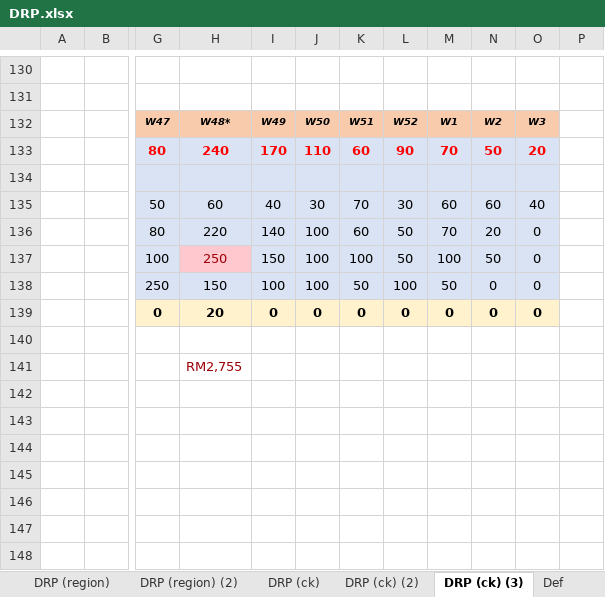
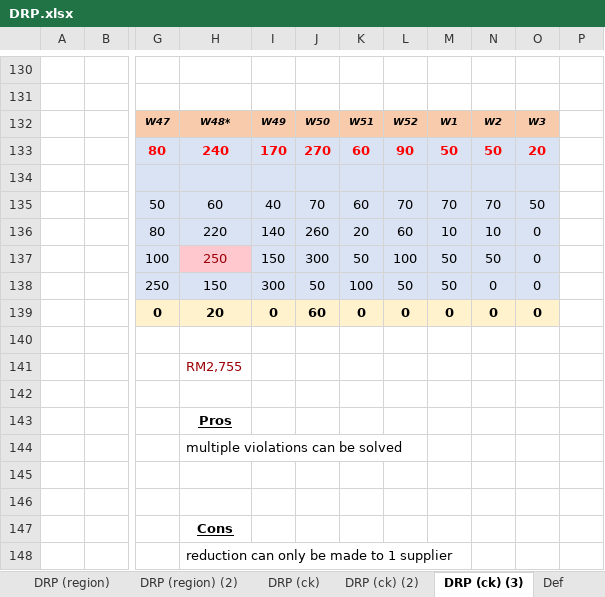
Before and after one commit to acceval/smarttradzt-python-services, an Excel workbook: DRP/DRP.xlsx, sheet DRP (ck) (3), drawn as a sheet; only a part is shown, gaps mark what is left out; values as stored, in another font and other column widths than the file's, no borders; charts and pictures not drawn; rows hold the shown columns only; the diff covers the shown part only; the diff names each change by its address in the sheet, - before the commit and + after, or states it on an @@ line.

Commit message:
Added multiple violation optimisation

```diff
--- a/DRP/DRP.xlsx (sheet DRP (ck) (3))
+++ b/DRP/DRP.xlsx (sheet DRP (ck) (3))
-J133: 110
+J133: 270
-M133: 70
+M133: 50
-J135: 30
+J135: 70
-K135: 70
+K135: 60
-L135: 30
+L135: 70
-M135: 60
+M135: 70
-N135: 60
+N135: 70
-O135: 40
+O135: 50
-J136: 100
+J136: 260
-K136: 60
+K136: 20
-L136: 50
+L136: 60
-M136: 70
+M136: 10
-N136: 20
+N136: 10
-J137: 100
+J137: 300
-K137: 100
+K137: 50
-L137: 50
+L137: 100
-M137: 100
+M137: 50
-I138: 100
+I138: 300
-J138: 100
+J138: 50
-K138: 50
+K138: 100
-L138: 100
+L138: 50
-J139: 0
+J139: 60
-H143: (empty)
+H143: Pros
-H144: (empty)
+H144: multiple violations can be solved
-H147: (empty)
+H147: Cons
+row 148:  |  |  | reduction can only be made to 1 supplier
```
Also changed, not shown: 61 edited cells elsewhere in this sheet, DRP/demand_data.xlsx, 1 other file.
